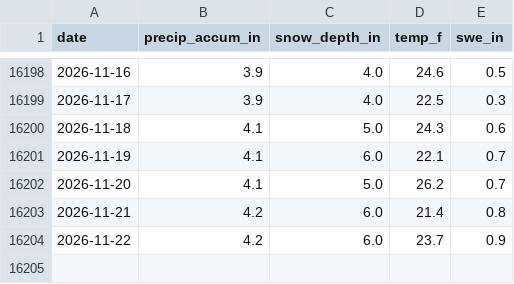
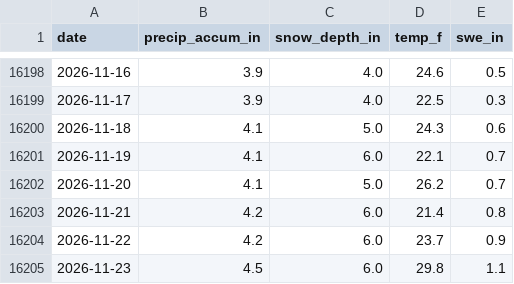
Before and after one commit to john-malone-dc/crystal-conditions, a CSV file: data/snotel_daily.csv, drawn as a sheet; only a part is shown, gaps mark what is left out.

```diff
--- a/data/snotel_daily.csv
+++ b/data/snotel_daily.csv
@@ -16204 +16204,2 @@ date,precip_accum_in,snow_depth_in,temp_f,swe_in
 2026-11-22,4.2,6.0,23.7,0.9
+2026-11-23,4.5,6.0,29.8,1.1
```
Also changed, not shown: data/nwac_hourly.csv, 3 other files.
